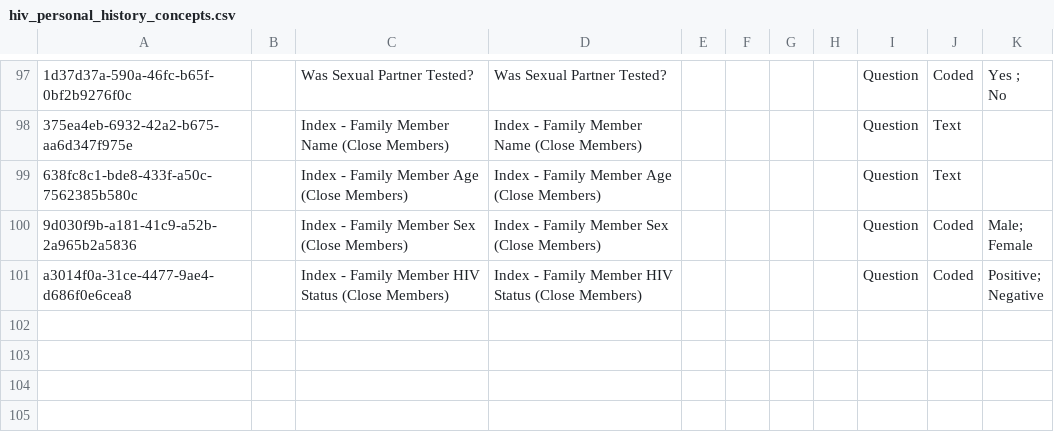
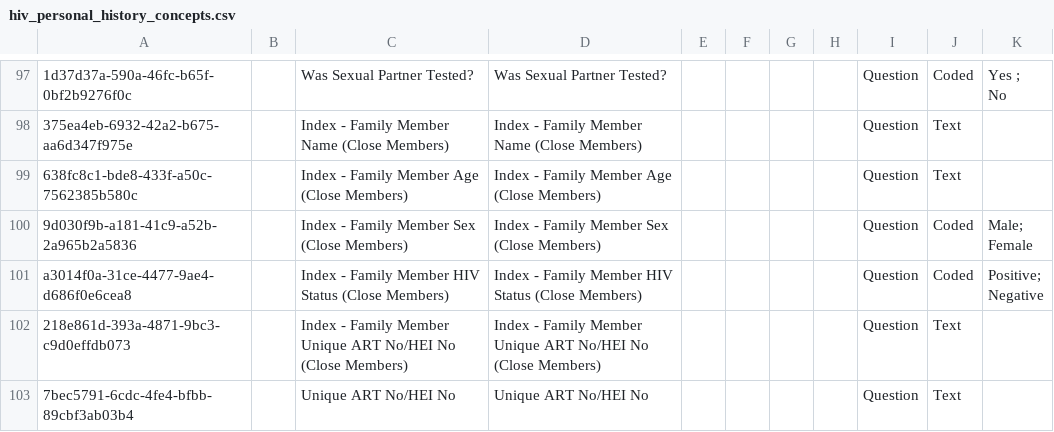
Before and after one commit to njm2176/ssemr, a CSV file: distro/configuration/concepts/hiv_personal_history_concepts.csv, drawn as a sheet; only a part is shown, gaps mark what is left out; the diff names each change by its address in the sheet, - before the commit and + after, or states it on an @@ line.

Commit message:
Adding Index Family Members concepts

```diff
--- a/distro/configuration/concepts/hiv_personal_history_concepts.csv
+++ b/distro/configuration/concepts/hiv_personal_history_concepts.csv
+row 102: 218e861d-393a-4871-9bc3-c9d0effdb073 |  | Index - Family Member Unique ART No/HEI No (Close Members) | Index - Family Member Unique ART No/HEI No (Close Members) |  |  |  |  | Question | Text
+row 103: 7bec5791-6cdc-4fe4-bfbb-89cbf3ab03b4 |  | Unique ART No/HEI No | Unique ART No/HEI No |  |  |  |  | Question | Text
```
Also changed, not shown: distro/configuration/concepts/hiv_family_history_concept_set.csv.
